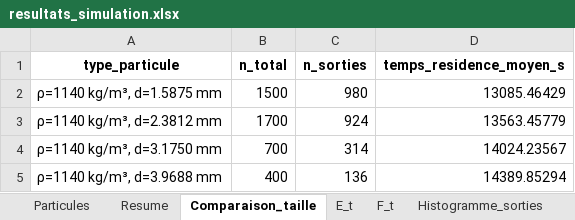
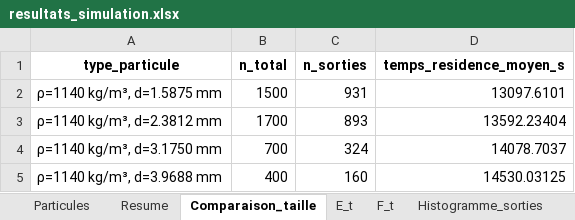
Before and after one commit to lucas44d/RTD_Modelisation, an Excel workbook: data/resultats_simulation.xlsx, sheet Comparaison_taille, drawn as a sheet; values as stored, in another font and other column widths than the file's, no borders; the diff names each change by its address in the sheet, - before the commit and + after, or states it on an @@ line.

```diff
--- a/data/resultats_simulation.xlsx (sheet Comparaison_taille)
+++ b/data/resultats_simulation.xlsx (sheet Comparaison_taille)
-C2 (n_sorties): 980
+C2 (n_sorties): 931
-D2 (temps_residence_moyen_s): 13085.46429
+D2 (temps_residence_moyen_s): 13097.6101
-C3 (n_sorties): 924
+C3 (n_sorties): 893
-D3 (temps_residence_moyen_s): 13563.45779
+D3 (temps_residence_moyen_s): 13592.23404
-C4 (n_sorties): 314
+C4 (n_sorties): 324
-D4 (temps_residence_moyen_s): 14024.23567
+D4 (temps_residence_moyen_s): 14078.7037
-C5 (n_sorties): 136
+C5 (n_sorties): 160
-D5 (temps_residence_moyen_s): 14389.85294
+D5 (temps_residence_moyen_s): 14530.03125
```
Also changed, not shown: sheet Particules, sheet Sorties_cumulees, sheet F_t, sheet Histogramme_sorties, sheet E_t, sheet Resume, charts or pictures, 3 other files.
